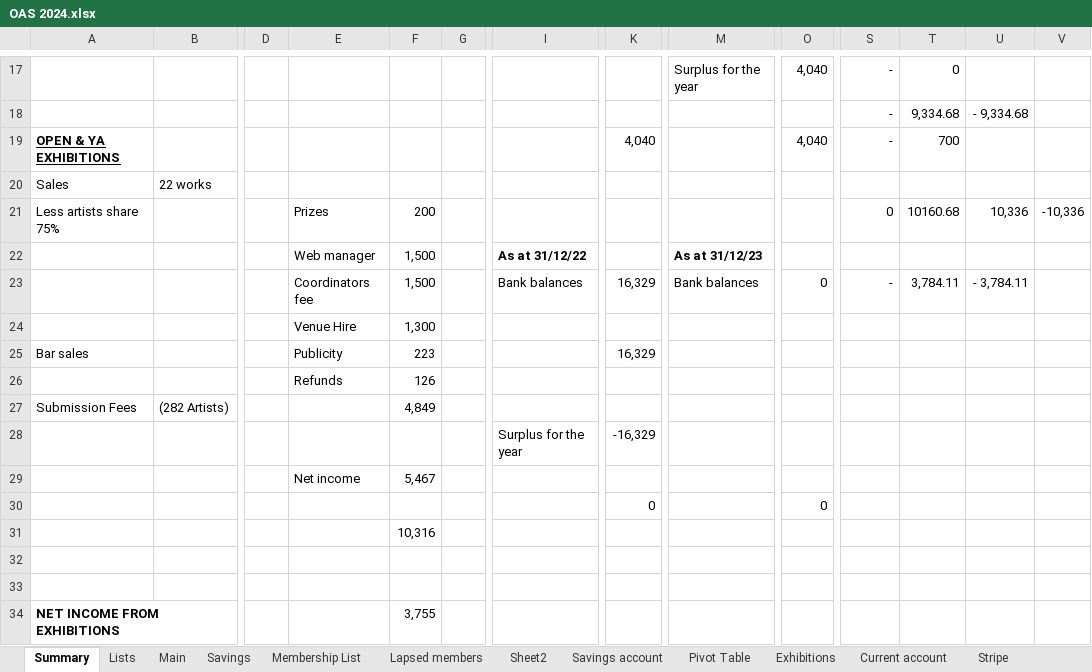
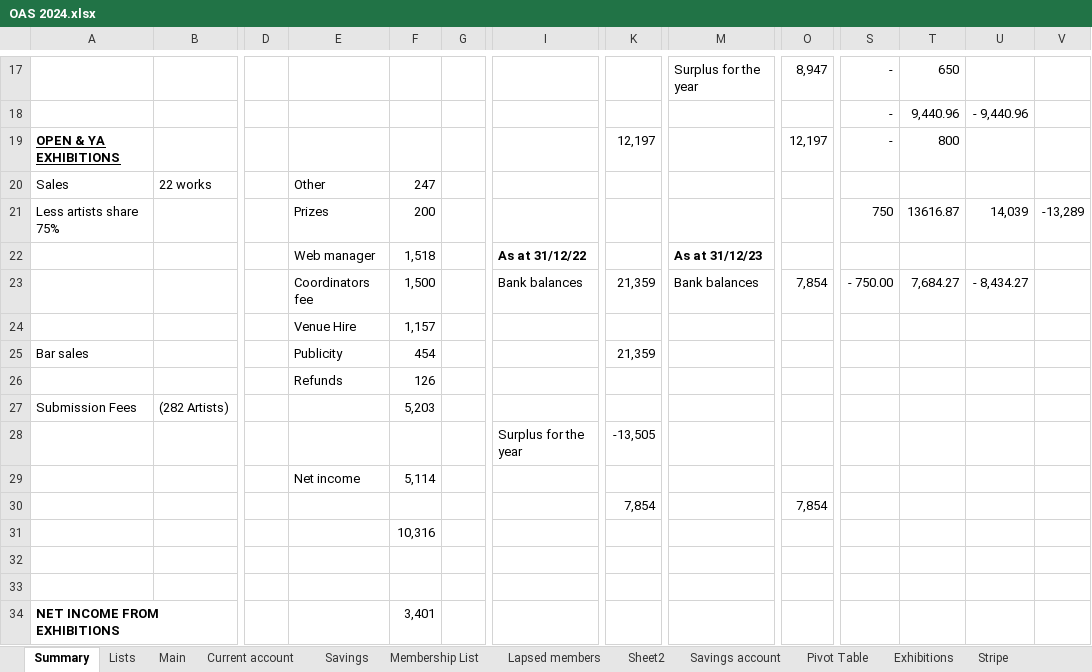
Before and after one commit to dnbarron/OAS, an Excel workbook: 2024/OAS 2024.xlsx, sheet Summary, drawn as a sheet; only a part is shown, gaps mark what is left out; values as stored, in another font and other column widths than the file's, no borders; removed rows and columns are numbered as before the commit, all else as after; rows hold the shown columns only; the diff covers the shown part only; the diff names each change by its address in the sheet, - before the commit and + after, or states it on an @@ line.

```diff
--- a/2024/OAS 2024.xlsx (sheet Summary)
+++ b/2024/OAS 2024.xlsx (sheet Summary)
@@ sheet tab order changed: Summary | Lists | Main | Current account | Savings | Membership List | Lapsed members | Sheet2 | Savings account | Pivot Table | Exhibitions | Stripe @@
-O17: 4,040
+O17: 8,947
-T17: 0
+T17: 650
-T18: 9,334.68
+T18: 9,440.96
-U18: - 9,334.68
+U18: - 9,440.96
-K19: 4,040
+K19: 12,197
-O19: 4,040
+O19: 12,197
-T19: 700
+T19: 800
-E20: (empty)
+E20: Other
-F20: (empty)
+F20: 247
-S21: 0
+S21: 750
-T21: 10160.68
+T21: 13616.87
-U21: 10,336
+U21: 14,039
-V21: -10,336
+V21: -13,289
-F22: 1,500
+F22: 1,518
-row 23:  |  |  | Coordinators fee | 1,500 |  | Bank balances | 16,329 | Bank balances | 0 | - | 3,784.11 | - 3,784.11
-row 24:  |  |  | Venue Hire | 1,300
+row 23:  |  |  | Coordinators fee | 1,500 |  | Bank balances | 21,359 | Bank balances | 7,854 | - 750.00 | 7,684.27 | - 8,434.27
+row 24:  |  |  | Venue Hire | 1,157
-F25: 223
+F25: 454
-K25: 16,329
+K25: 21,359
-F27: 4,849
+F27: 5,203
-K28: -16,329
+K28: -13,505
-F29: 5,467
+F29: 5,114
-row 30:  |  |  |  |  |  |  | 0 |  | 0
+row 30:  |  |  |  |  |  |  | 7,854 |  | 7,854
-F34: 3,755
+F34: 3,401
```
Also changed, not shown: 2 added rows, 2 removed rows and 31 edited cells elsewhere in this sheet, sheet Main, sheet Current account, sheet Pivot Table, sheet Exhibitions, sheet Savings, 1 other file.
